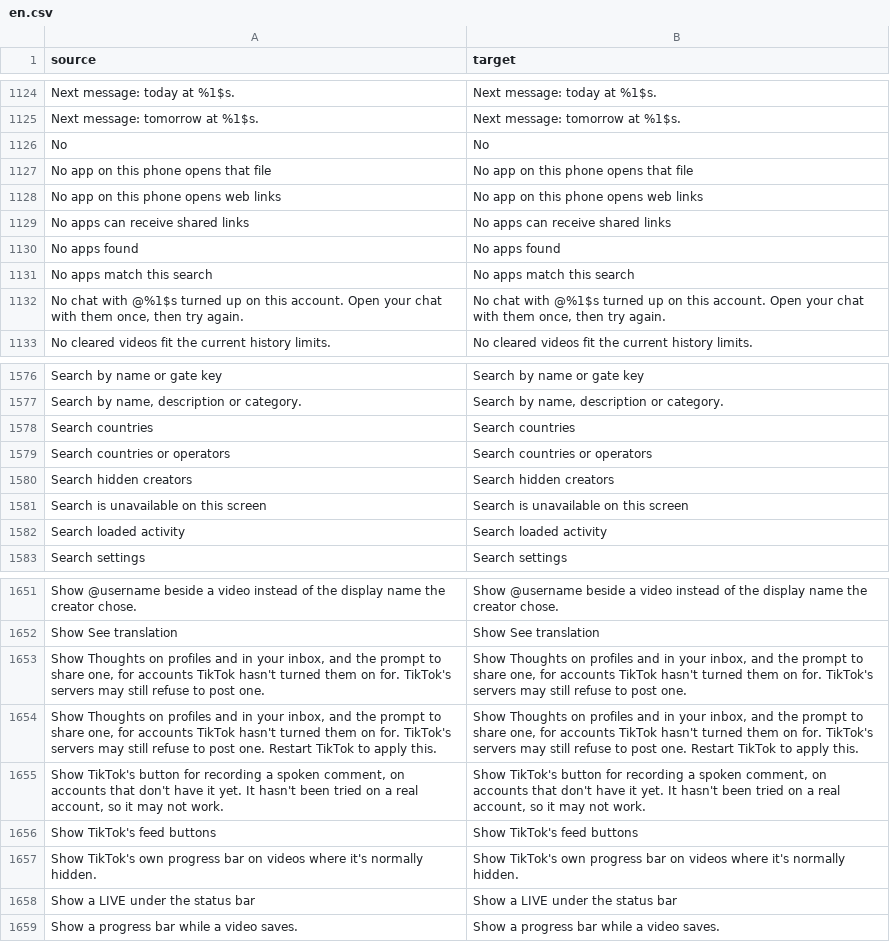
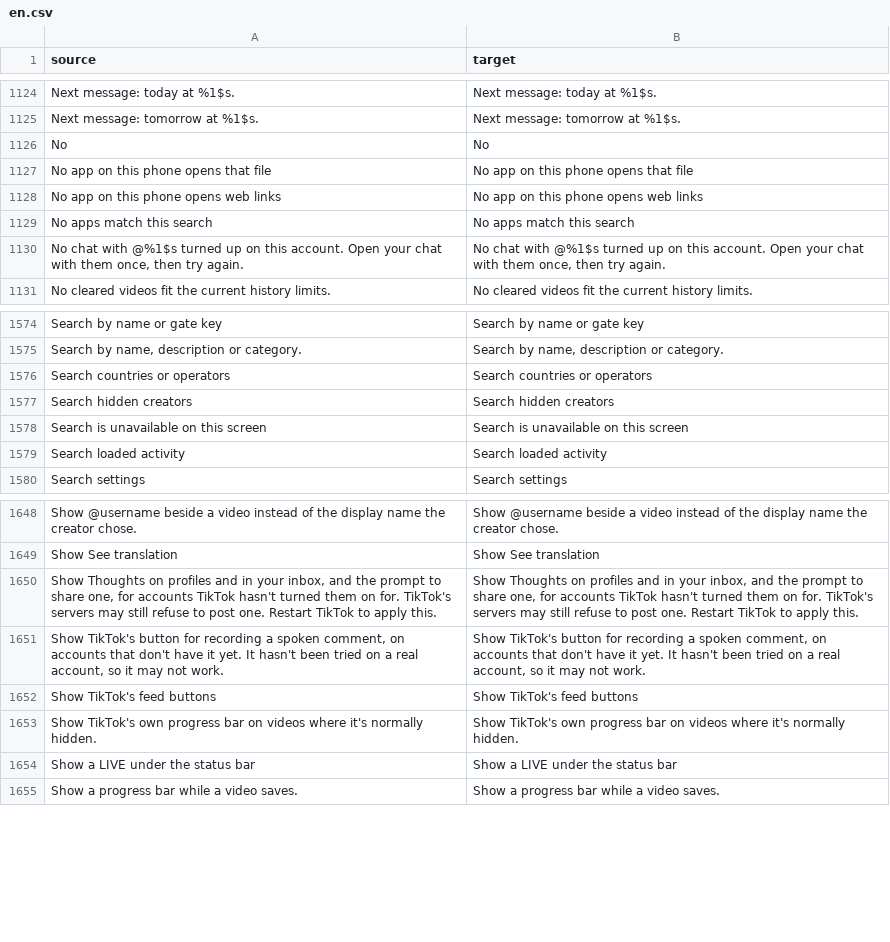
Before and after one commit to boydcbn/HushFeed, a CSV file: extensions/tiktok/src/main/l10n/en.csv, drawn as a sheet; only a part is shown, gaps mark what is left out; the diff names each change by its address in the sheet, - before the commit and + after, or states it on an @@ line.

Commit message:
build: regenerate English translation source table

```diff
--- a/extensions/tiktok/src/main/l10n/en.csv
+++ b/extensions/tiktok/src/main/l10n/en.csv
-row 1129: No apps can receive shared links | No apps can receive shared links
-row 1130: No apps found | No apps found
-row 1578: Search countries | Search countries
-row 1653: Show Thoughts on profiles and in your inbox, and the prompt to share one, for accounts TikTok hasn't turned them on for. TikTok's servers may still refuse to post one. | Show Thoughts on profiles and in your inbox, and the prompt to share one, for accounts TikTok hasn't turned them on for. TikTok's servers may still refuse to post one.
```
